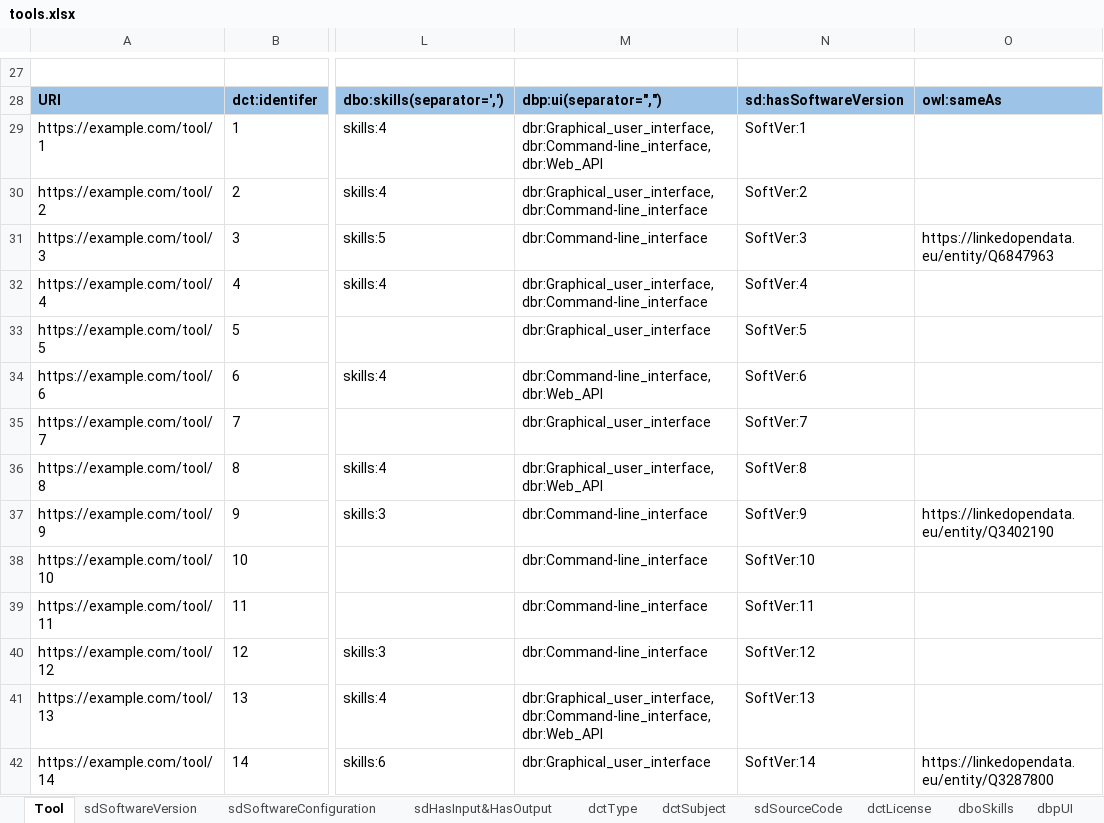
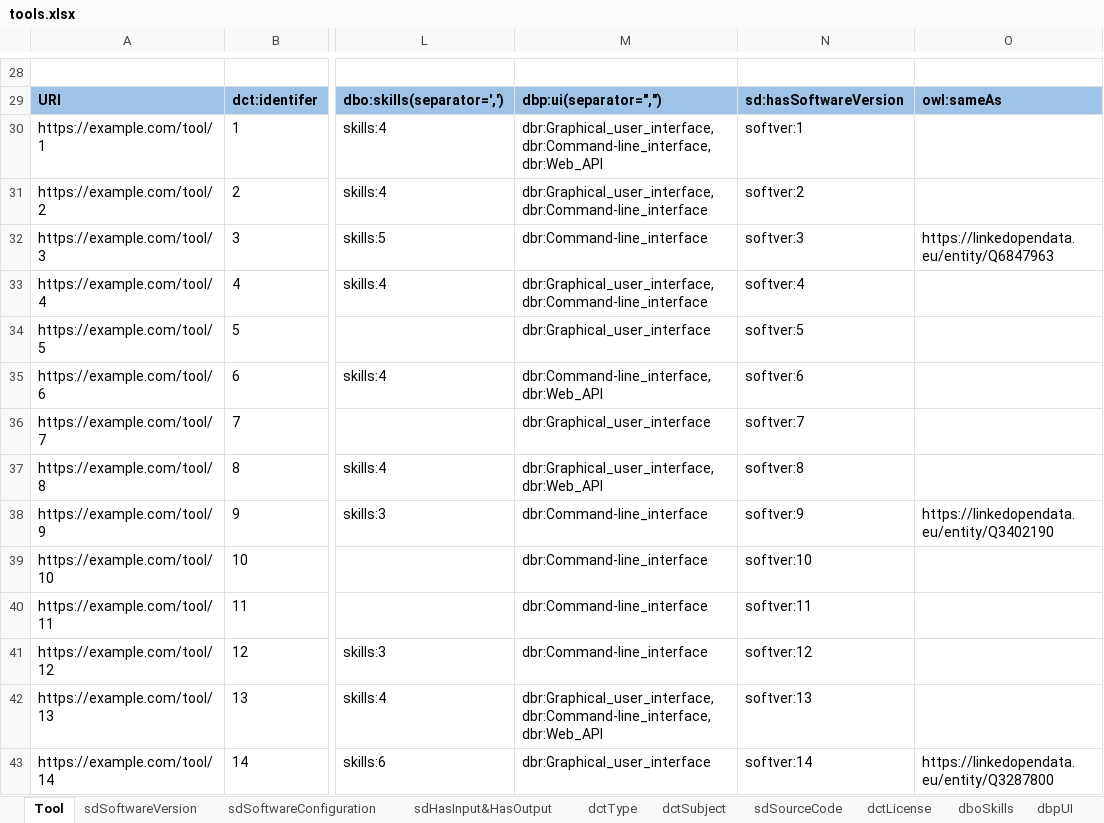
Before and after one commit to SEMICeu/Semantic-Solutions, an Excel workbook: tools.xlsx, sheet Tool, drawn as a sheet; only a part is shown, gaps mark what is left out; values as stored, in another font and other column widths than the file's, no borders; addresses are those after the commit; the diff covers the shown part only; the diff names each change by its address in the sheet, - before the commit and + after, or states it on an @@ line.

Commit message:
Update softver prefix

```diff
--- a/tools.xlsx (sheet Tool)
+++ b/tools.xlsx (sheet Tool)
-N30: SoftVer:1
+N30: softver:1
-N31: SoftVer:2
+N31: softver:2
-N32: SoftVer:3
+N32: softver:3
-N33: SoftVer:4
+N33: softver:4
-N34: SoftVer:5
+N34: softver:5
-N35: SoftVer:6
+N35: softver:6
-N36: SoftVer:7
+N36: softver:7
-N37: SoftVer:8
+N37: softver:8
-N38: SoftVer:9
+N38: softver:9
-N39: SoftVer:10
+N39: softver:10
-N40: SoftVer:11
+N40: softver:11
-N41: SoftVer:12
+N41: softver:12
-N42: SoftVer:13
+N42: softver:13
-N43: SoftVer:14
+N43: softver:14
```
Also changed, not shown: 1 added row and 63 edited cells elsewhere in this sheet, sheet sdSoftwareVersion, formulas that keep their value, 1 other file.
